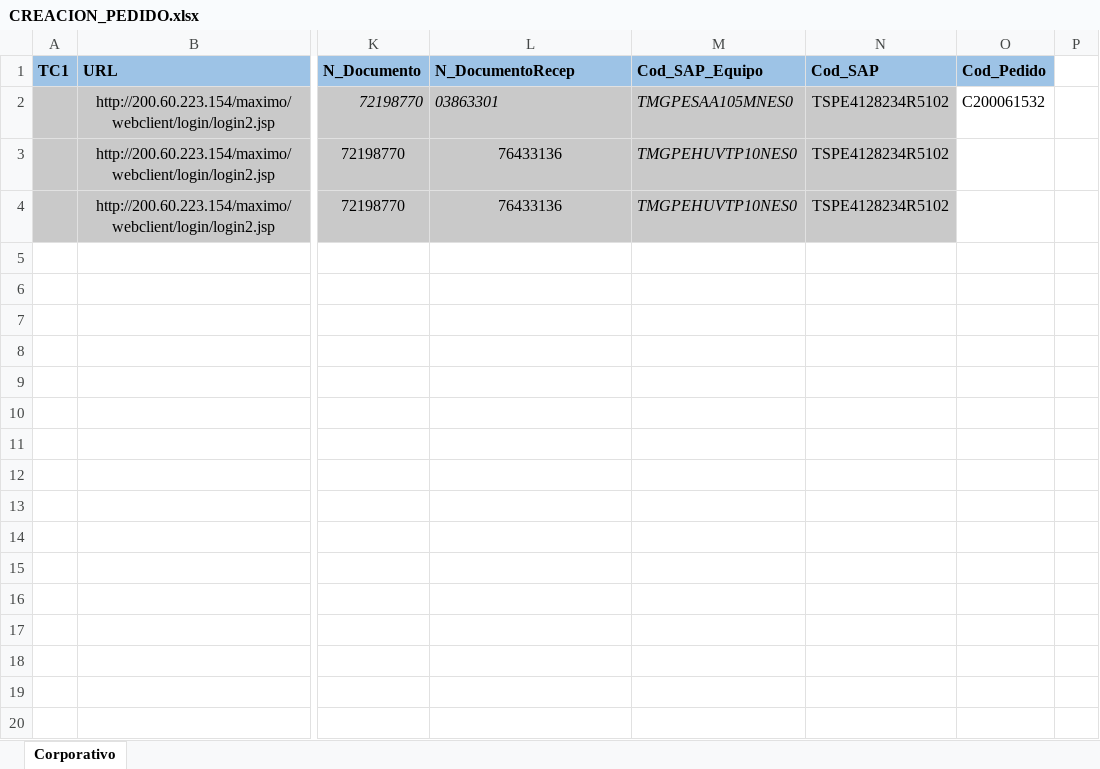
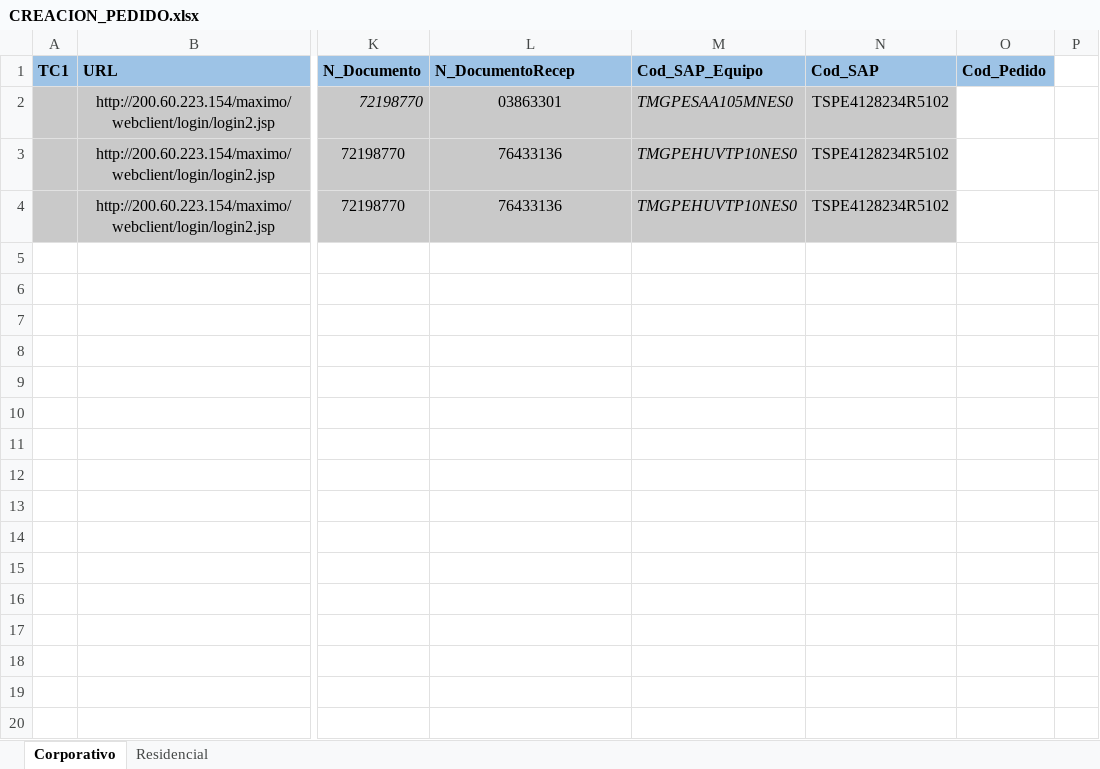
Before and after one commit to TSOFT-AUTO-PE/TDP_WEBDELIVERY_CASCADA, an Excel workbook: src/main/resources/excel/CREACION_PEDIDO.xlsx, sheet Corporativo, drawn as a sheet; only a part is shown, gaps mark what is left out; values as stored, in another font and other column widths than the file's, no borders; the diff names each change by its address in the sheet, - before the commit and + after, or states it on an @@ line.

```diff
--- a/src/main/resources/excel/CREACION_PEDIDO.xlsx (sheet Corporativo)
+++ b/src/main/resources/excel/CREACION_PEDIDO.xlsx (sheet Corporativo)
+sheet tab: Residencial
@@ L2 italic: on → off, alignment: left → center @@
-O2 (Cod_Pedido): C200061532
+O2 (Cod_Pedido): (empty)
```
Also changed, not shown: 7 other files.
